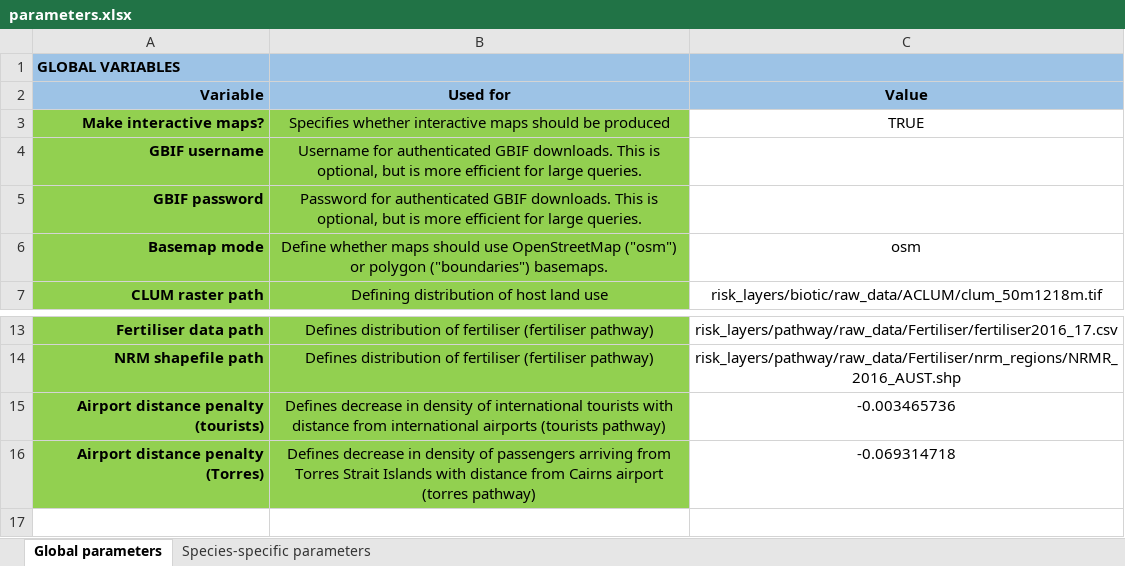
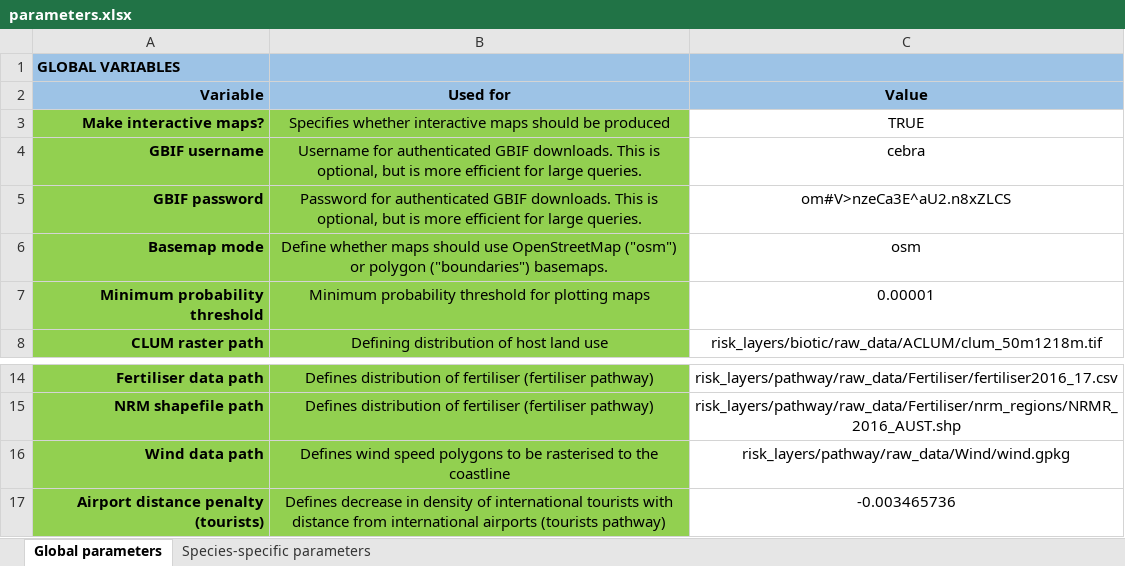
Before and after one commit to jscamac/edmaps, an Excel workbook: inst/extdata/parameters.xlsx, sheet Global parameters, drawn as a sheet; only a part is shown, gaps mark what is left out; the shorter side is filled out with more unchanged rows; values as stored, in another font and other column widths than the file's, no borders; conditional formats not drawn; the diff names each change by its address in the sheet, - before the commit and + after, or states it on an @@ line.

```diff
--- a/inst/extdata/parameters.xlsx (sheet Global parameters)
+++ b/inst/extdata/parameters.xlsx (sheet Global parameters)
-C4 (Value): (empty)
+C4 (Value): cebra
-C5 (Value): (empty)
+C5 (Value): om#V>nzeCa3E^aU2.n8xZLCS
+row 7: Minimum probability threshold | Minimum probability threshold for plotting maps | 0.00001
+row 16: Wind data path | Defines wind speed polygons to be rasterised to the coastline | risk_layers/pathway/raw_data/Wind/wind.gpkg
```
Also changed, not shown: sheet Species-specific parameters.
